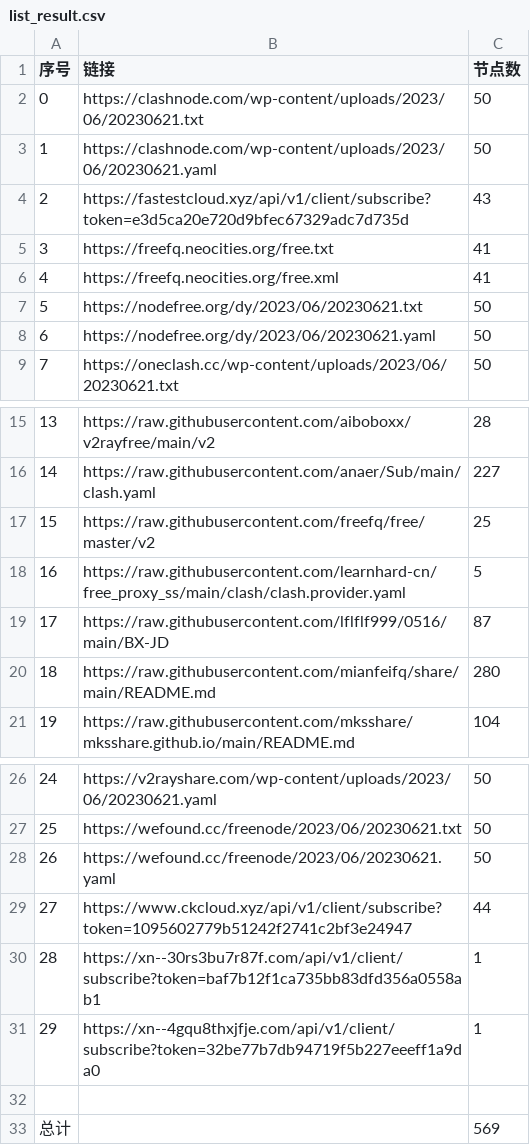
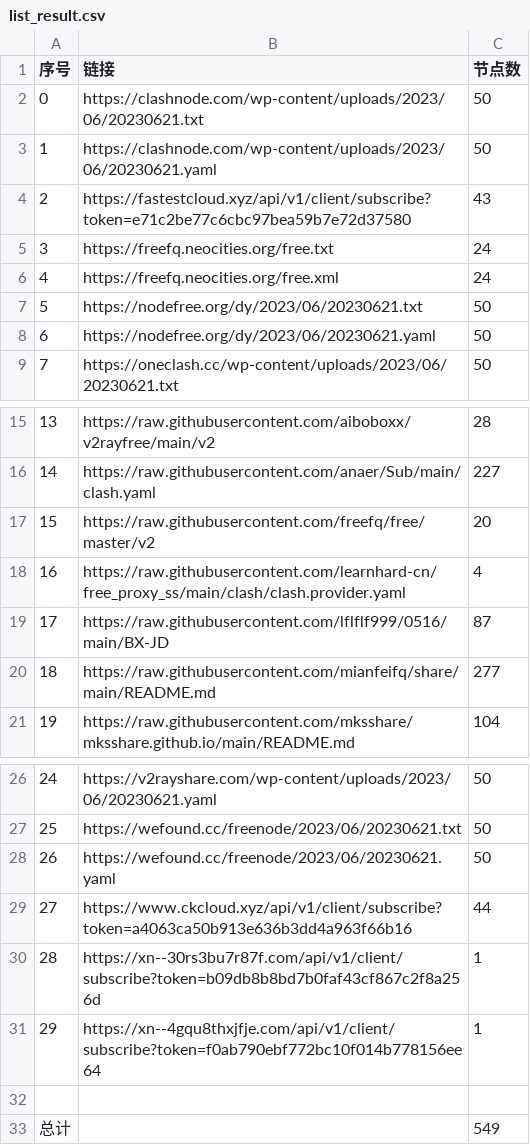
Before and after one commit to yuhanguyue-hub/free, a CSV file: list_result.csv, drawn as a sheet; only a part is shown, gaps mark what is left out.

```diff
--- a/list_result.csv
+++ b/list_result.csv
@@ -3,5 +3,5 @@
 1,https://clashnode.com/wp-content/uploads/2023/06/20230621.yaml,50
-2,https://fastestcloud.xyz/api/v1/client/subscribe?token=e3d5ca20e720d9bfec67329adc7d735d,43
-3,https://freefq.neocities.org/free.txt,41
-4,https://freefq.neocities.org/free.xml,41
+2,https://fastestcloud.xyz/api/v1/client/subscribe?token=e71c2be77c6cbc97bea59b7e72d37580,43
+3,https://freefq.neocities.org/free.txt,24
+4,https://freefq.neocities.org/free.xml,24
 5,https://nodefree.org/dy/2023/06/20230621.txt,50
@@ -16,6 +16,6 @@
 14,https://raw.githubusercontent.com/anaer/Sub/main/clash.yaml,227
-15,https://raw.githubusercontent.com/freefq/free/master/v2,25
-16,https://raw.githubusercontent.com/learnhard-cn/free_proxy_ss/main/clash/clash.provider.yaml,5
+15,https://raw.githubusercontent.com/freefq/free/master/v2,20
+16,https://raw.githubusercontent.com/learnhard-cn/free_proxy_ss/main/clash/clash.provider.yaml,4
 17,https://raw.githubusercontent.com/lflflf999/0516/main/BX-JD,87
-18,https://raw.githubusercontent.com/mianfeifq/share/main/README.md,280
+18,https://raw.githubusercontent.com/mianfeifq/share/main/README.md,277
 19,https://raw.githubusercontent.com/mksshare/mksshare.github.io/main/README.md,104
@@ -28,6 +28,6 @@
 26,https://wefound.cc/freenode/2023/06/20230621.yaml,50
-27,https://www.ckcloud.xyz/api/v1/client/subscribe?token=1095602779b51242f2741c2bf3e24947,44
-28,https://xn--30rs3bu7r87f.com/api/v1/client/subscribe?token=baf7b12f1ca735bb83dfd356a0558ab1,1
-29,https://xn--4gqu8thxjfje.com/api/v1/client/subscribe?token=32be77b7db94719f5b227eeeff1a9da0,1
+27,https://www.ckcloud.xyz/api/v1/client/subscribe?token=a4063ca50b913e636b3dd4a963f66b16,44
+28,https://xn--30rs3bu7r87f.com/api/v1/client/subscribe?token=b09db8b8bd7b0faf43cf867c2f8a256d,1
+29,https://xn--4gqu8thxjfje.com/api/v1/client/subscribe?token=f0ab790ebf772bc10f014b778156ee64,1
 
-总计,,569
+总计,,549
```
Also changed, not shown: 3 other files.
